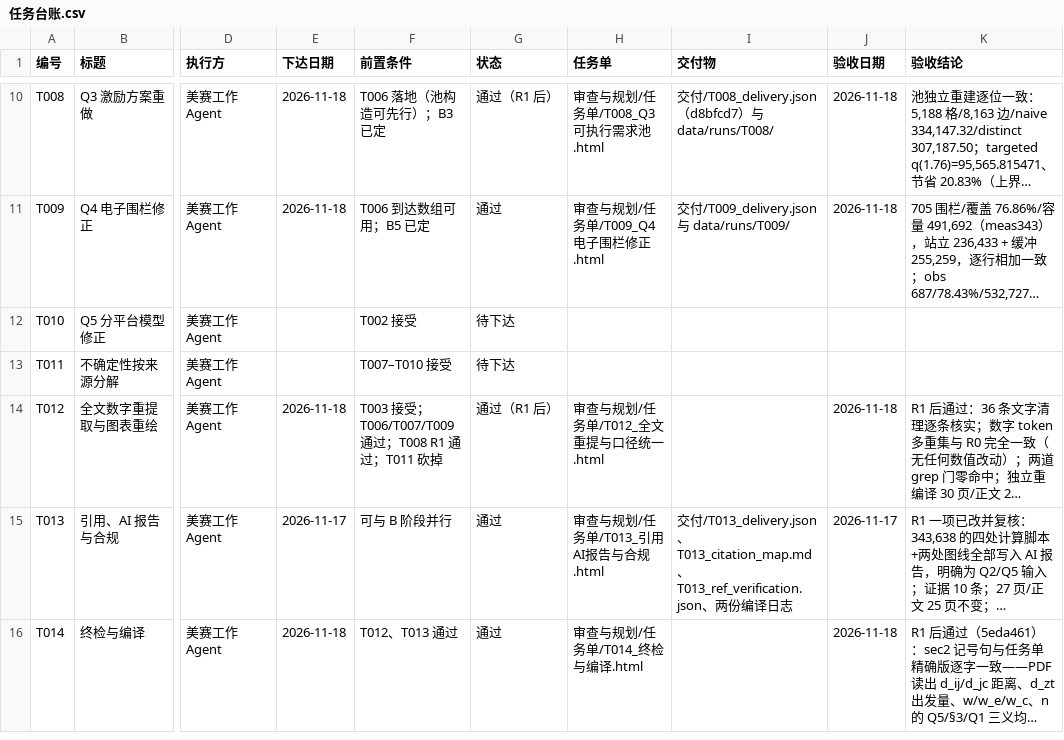
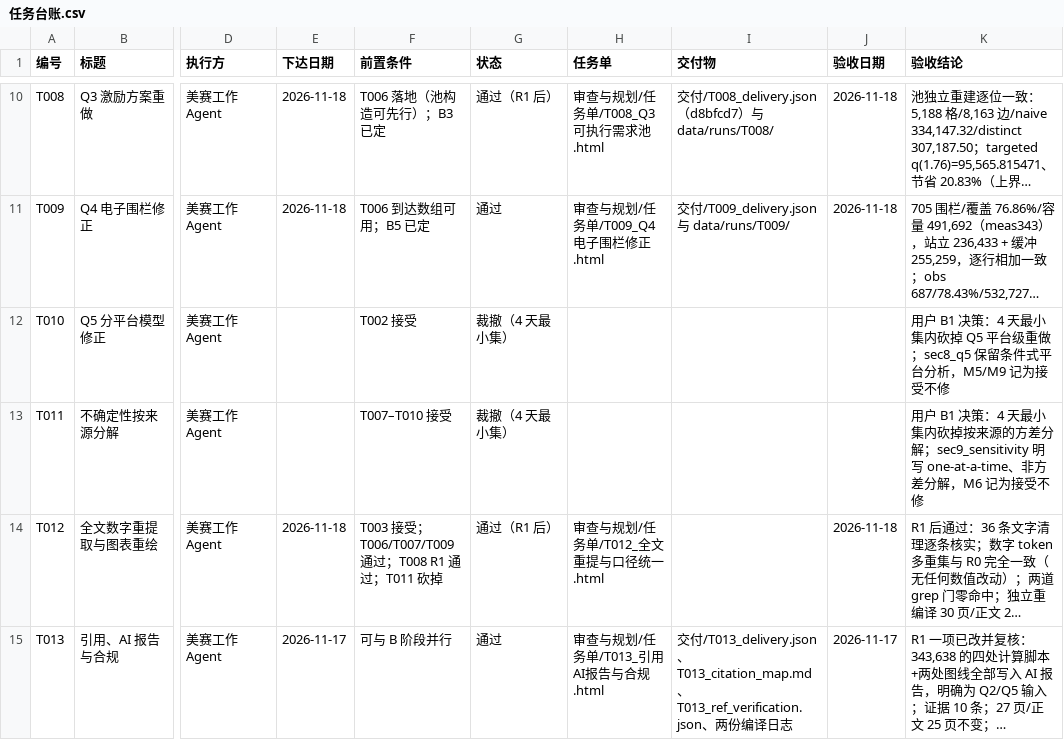
Before and after one commit to dc-rick/mcm-2026-cqu-problemc, a CSV file: 审查与规划/台账/任务台账.csv, drawn as a sheet; only a part is shown, gaps mark what is left out; the shorter side is filled out with more unchanged rows; long unchanged cells end in …; the diff names each change by its address in the sheet, - before the commit and + after, or states it on an @@ line.

```diff
--- a/审查与规划/台账/任务台账.csv
+++ b/审查与规划/台账/任务台账.csv
-G12:G13 (状态): 待下达
+G12:G13 (状态): 裁撤（4 天最小集）
-K12 (验收结论): (empty)
+K12 (验收结论): 用户 B1 决策：4 天最小集内砍掉 Q5 平台级重做；sec8_q5 保留条件式平台分析，M5/M9 记为接受不修
-K13 (验收结论): (empty)
+K13 (验收结论): 用户 B1 决策：4 天最小集内砍掉按来源的方差分解；sec9_sensitivity 明写 one-at-a-time、非方差分解，M6 记为接受不修
```
Also changed, not shown: 审查与规划/台账/问题台账.csv, 1 other file.
